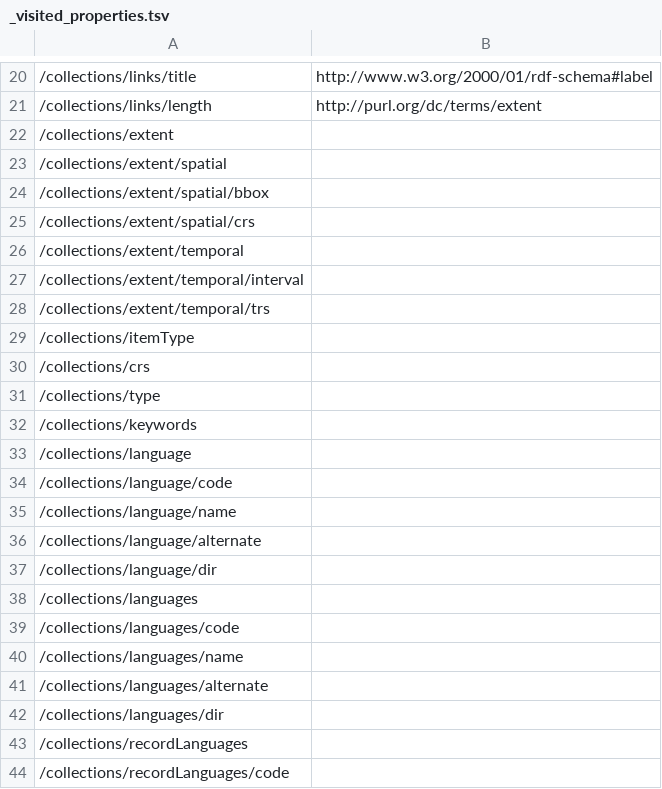
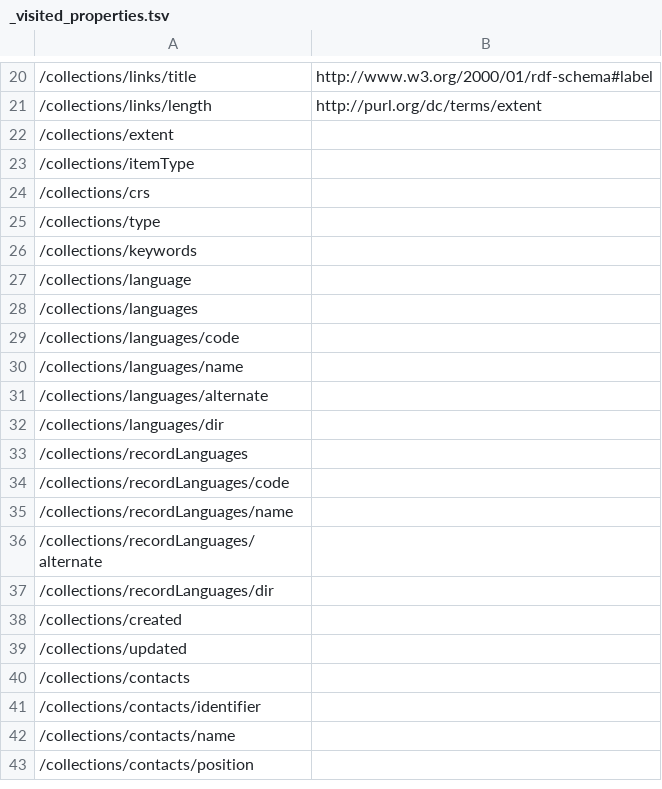
Before and after one commit to ogcincubator/bblocks-ogcapi-records, a TSV file: build/annotated/api/records/v1/schemas/catalogs/_visited_properties.tsv, drawn as a sheet; only a part is shown, gaps mark what is left out; the shorter side is filled out with more unchanged rows; the diff names each change by its address in the sheet, - before the commit and + after, or states it on an @@ line.

Commit message:
Building blocks postprocessing

```diff
--- a/build/annotated/api/records/v1/schemas/catalogs/_visited_properties.tsv
+++ b/build/annotated/api/records/v1/schemas/catalogs/_visited_properties.tsv
-row 23: /collections/extent/spatial
-row 24: /collections/extent/spatial/bbox
-row 25: /collections/extent/spatial/crs
-row 26: /collections/extent/temporal
-row 27: /collections/extent/temporal/interval
-row 28: /collections/extent/temporal/trs
-row 34: /collections/language/code
-row 35: /collections/language/name
-row 36: /collections/language/alternate
-row 37: /collections/language/dir
```
Also changed, not shown: build/annotated/api/records/v1/schemas/catalog/_visited_properties.tsv, build/annotated/api/records/v1/schemas/recordsGeoJSON/_visited_properties.tsv, 32 other files.
